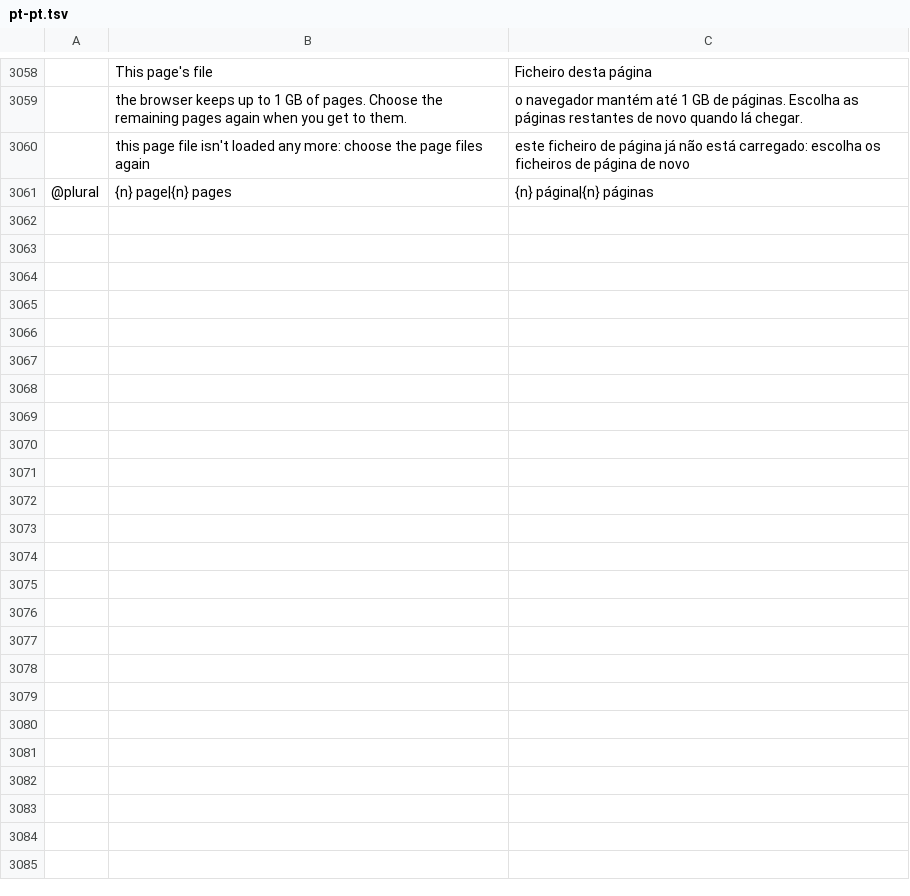
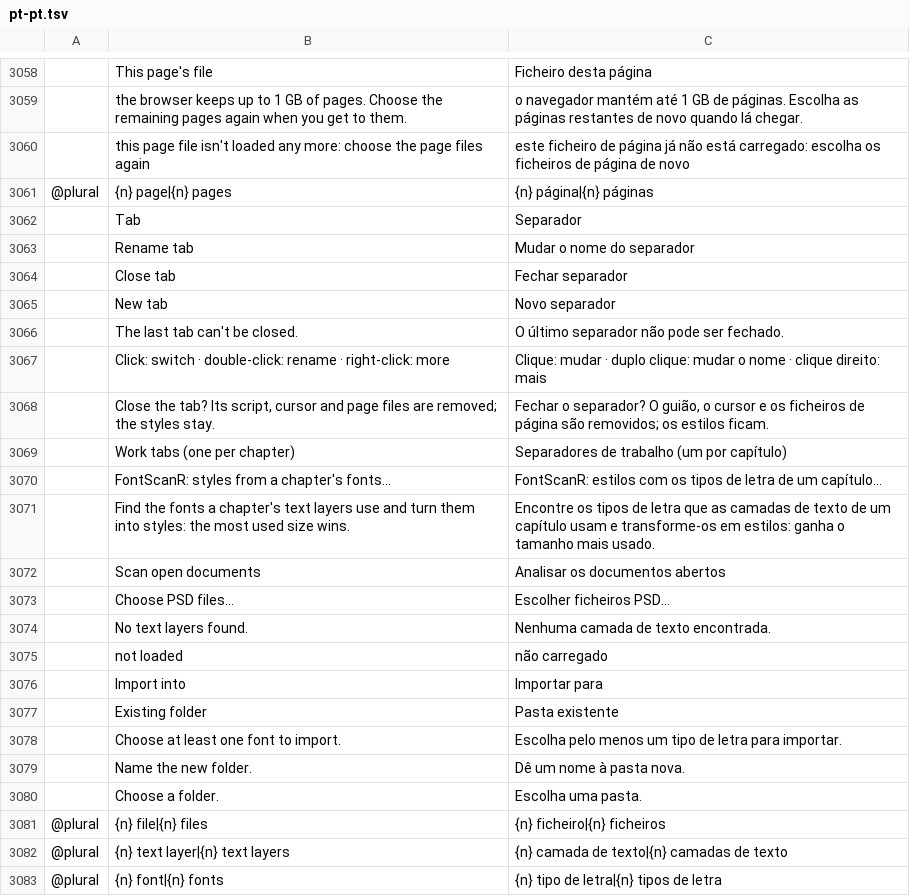
Before and after one commit to ChoqueCastroLD/capishot, a TSV file: crates/ui-egui/src/i18n/pt-pt.tsv, drawn as a sheet; only a part is shown, gaps mark what is left out; the diff names each change by its address in the sheet, - before the commit and + after, or states it on an @@ line.

```diff
--- a/crates/ui-egui/src/i18n/pt-pt.tsv
+++ b/crates/ui-egui/src/i18n/pt-pt.tsv
+row 3062:  | Tab | Separador
+row 3063:  | Rename tab | Mudar o nome do separador
+row 3064:  | Close tab | Fechar separador
+row 3065:  | New tab | Novo separador
+row 3066:  | The last tab can't be closed. | O último separador não pode ser fechado.
+row 3067:  | Click: switch · double-click: rename · right-click: more | Clique: mudar · duplo clique: mudar o nome · clique direito: mais
+row 3068:  | Close the tab? Its script, cursor and page files are removed; the styles stay. | Fechar o separador? O guião, o cursor e os ficheiros de página são removidos; os estilos ficam.
+row 3069:  | Work tabs (one per chapter) | Separadores de trabalho (um por capítulo)
+row 3070:  | FontScanR: styles from a chapter's fonts… | FontScanR: estilos com os tipos de letra de um capítulo…
+row 3071:  | Find the fonts a chapter's text layers use and turn them into styles: the most used size wins. | Encontre os tipos de letra que as camadas de texto de um capítulo usam e transforme-os em estilos: ganha o tamanho mais usado.
+row 3072:  | Scan open documents | Analisar os documentos abertos
+row 3073:  | Choose PSD files… | Escolher ficheiros PSD…
+row 3074:  | No text layers found. | Nenhuma camada de texto encontrada.
+row 3075:  | not loaded | não carregado
+row 3076:  | Import into | Importar para
+row 3077:  | Existing folder | Pasta existente
+row 3078:  | Choose at least one font to import. | Escolha pelo menos um tipo de letra para importar.
+row 3079:  | Name the new folder. | Dê um nome à pasta nova.
+row 3080:  | Choose a folder. | Escolha uma pasta.
+row 3081: @plural | {n} file|{n} files | {n} ficheiro|{n} ficheiros
+row 3082: @plural | {n} text layer|{n} text layers | {n} camada de texto|{n} camadas de texto
+row 3083: @plural | {n} font|{n} fonts | {n} tipo de letra|{n} tipos de letra
```
Also changed, not shown: crates/ui-egui/src/i18n/es.tsv, crates/ui-egui/src/i18n/pt-br.tsv, 19 other files.
